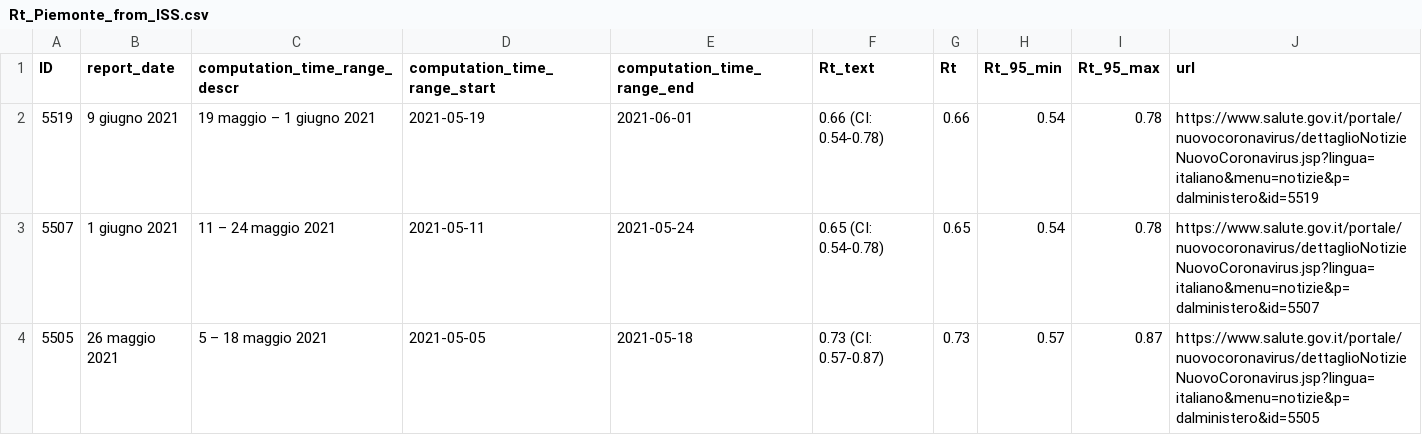
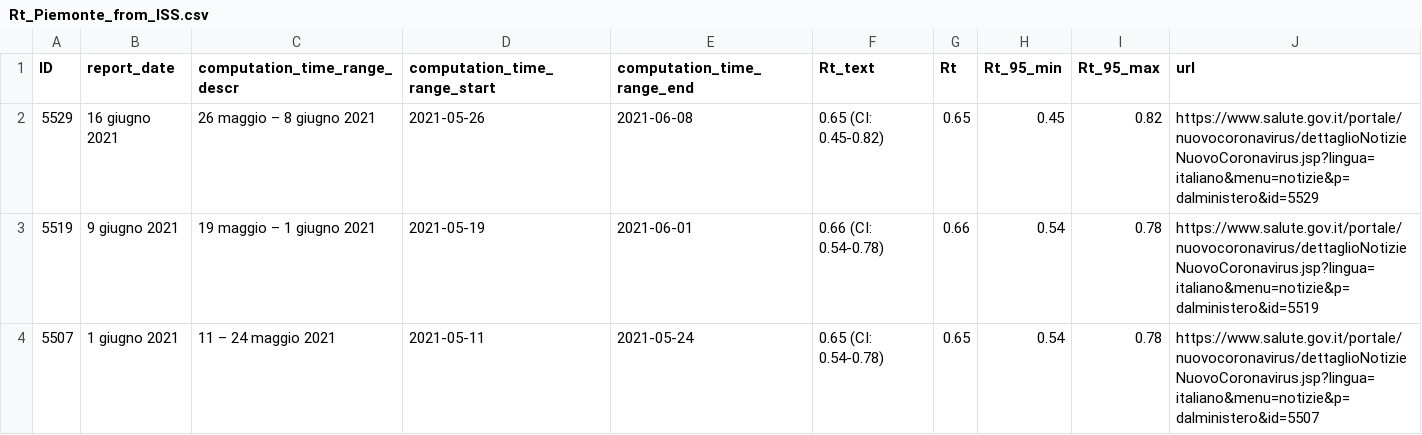
Before and after one commit to tomorrowdata/COVID-19, a CSV file: data/sources/Rt_Piemonte_from_ISS.csv, drawn as a sheet; only a part is shown; the shorter side is filled out with more unchanged rows.

```diff
--- a/data/sources/Rt_Piemonte_from_ISS.csv
+++ b/data/sources/Rt_Piemonte_from_ISS.csv
@@ -1,2 +1,3 @@
 ID,report_date,computation_time_range_descr,computation_time_range_start,computation_time_range_end,Rt_text,Rt,Rt_95_min,Rt_95_max,url
+5529,16 giugno 2021,26 maggio – 8 giugno 2021,2021-05-26,2021-06-08,0.65 (CI: 0.45-0.82),0.65,0.45,0.82,https://www.salute.gov.it/portale/nuovocoronavirus/dettaglioNotizieNuovoCoronavirus.jsp?lingua=italiano&menu=notizie&p=dalministero&id=5529
 5519,9 giugno 2021,19 maggio – 1 giugno 2021,2021-05-19,2021-06-01,0.66 (CI: 0.54-0.78),0.66,0.54,0.78,https://www.salute.gov.it/portale/nuovocoronavirus/dettaglioNotizieNuovoCoronavirus.jsp?lingua=italiano&menu=notizie&p=dalministero&id=5519
```
Also changed, not shown: data/sources/Rt_from_ISS.csv, data/sources/Rt_regions_avg14_from_ISS.csv, 1 other file.
